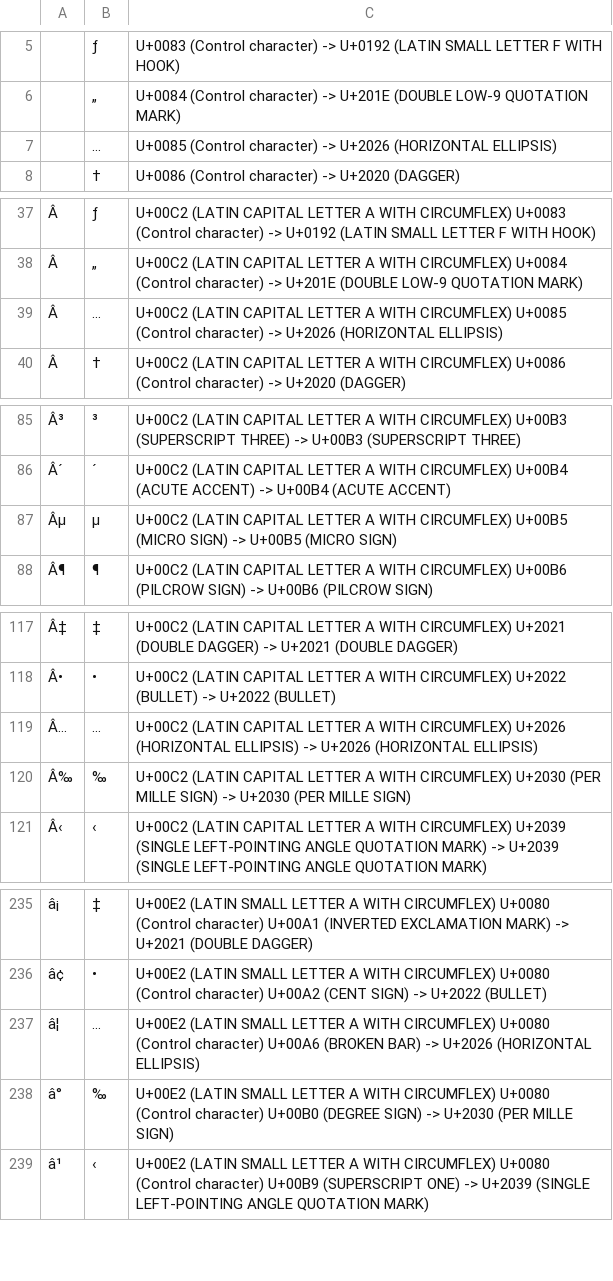
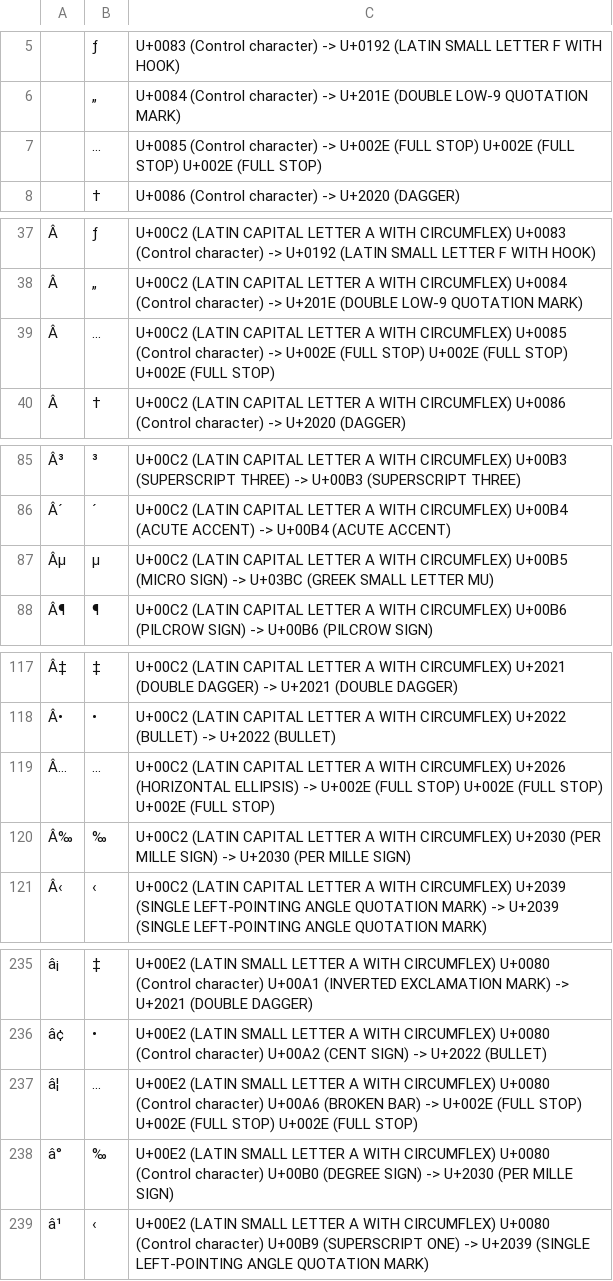
Before and after one commit to uhermjakob/wildebeest, a TSV file: data/EncodingRepairMappingAnnotated.tsv, drawn as a sheet; only a part is shown, gaps mark what is left out; removed rows and columns are numbered as before the commit, all else as after; the diff covers the shown part only; the diff names each change by its address in the sheet, - before the commit and + after, or states it on an @@ line.

```diff
--- a/data/EncodingRepairMappingAnnotated.tsv
+++ b/data/EncodingRepairMappingAnnotated.tsv
-row 7:  | … | U+0085 (Control character) -> U+2026 (HORIZONTAL ELLIPSIS)
+row 7:  | ... | U+0085 (Control character) -> U+002E (FULL STOP) U+002E (FULL STOP) U+002E (FULL STOP)
-B39: …
+B39: ...
-C39: …character) -> U+2026 (HORIZONTAL ELLIPSIS)
+C39: …character) -> U+002E (FULL STOP) U+002E (FULL STOP) U+002E (FULL STOP)
-B87: µ
+B87: μ
-C87: …SIGN) -> U+00B5 (MICRO SIGN)
+C87: …SIGN) -> U+03BC (GREEK SMALL LETTER MU)
-B119: …
+B119: ...
-C119: …ELLIPSIS) -> U+2026 (HORIZONTAL ELLIPSIS)
+C119: …ELLIPSIS) -> U+002E (FULL STOP) U+002E (FULL STOP) U+002E (FULL STOP)
-B237: …
+B237: ...
-C237: …BAR) -> U+2026 (HORIZONTAL ELLIPSIS)
+C237: …BAR) -> U+002E (FULL STOP) U+002E (FULL STOP) U+002E (FULL STOP)
```
Also changed, not shown: 2 edited cells elsewhere in this file, data/ArabicPresentationFormMappingAnnotated.tsv, data/CJKCompatibilityMappingAnnotated.tsv, 6 other files.
